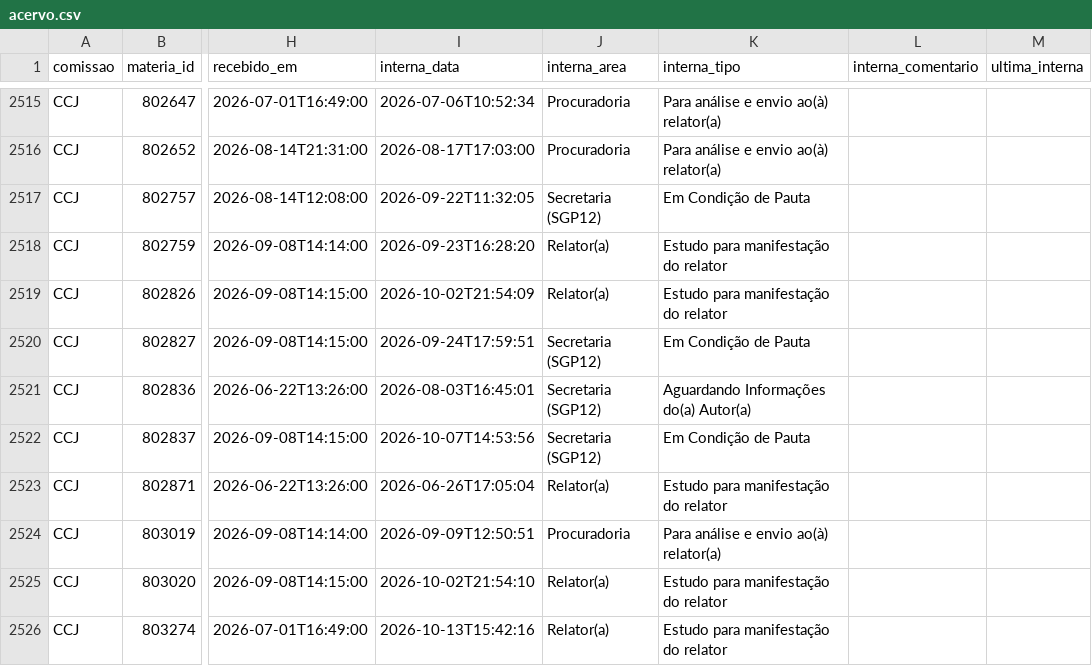
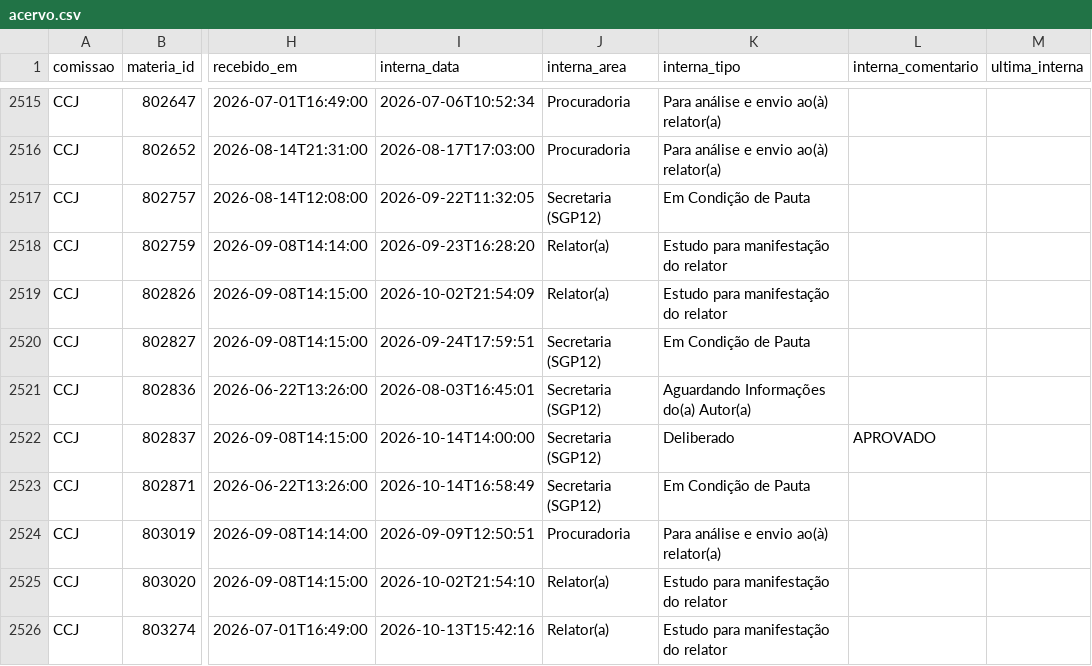
Before and after one commit to prototiposlegisla/comissoes-acervo, a CSV file: dados/acervo.csv, drawn as a sheet; only a part is shown, gaps mark what is left out; the diff covers the shown part only; the diff names each change by its address in the sheet, - before the commit and + after, or states it on an @@ line.

```diff
--- a/dados/acervo.csv
+++ b/dados/acervo.csv
-I2522 (interna_data): 2026-10-07T14:53:56
+I2522 (interna_data): 2026-10-14T14:00:00
-K2522 (interna_tipo): Em Condição de Pauta
+K2522 (interna_tipo): Deliberado
-L2522 (interna_comentario): (empty)
+L2522 (interna_comentario): APROVADO
-I2523 (interna_data): 2026-06-26T17:05:04
+I2523 (interna_data): 2026-10-14T16:58:49
-J2523 (interna_area): Relator(a)
+J2523 (interna_area): Secretaria (SGP12)
-K2523 (interna_tipo): Estudo para manifestação do relator
+K2523 (interna_tipo): Em Condição de Pauta
```
Also changed, not shown: 1 removed row and 177 edited cells elsewhere in this file, dados/coletas.csv, dados/tramitacoes.csv, 2 other files.
